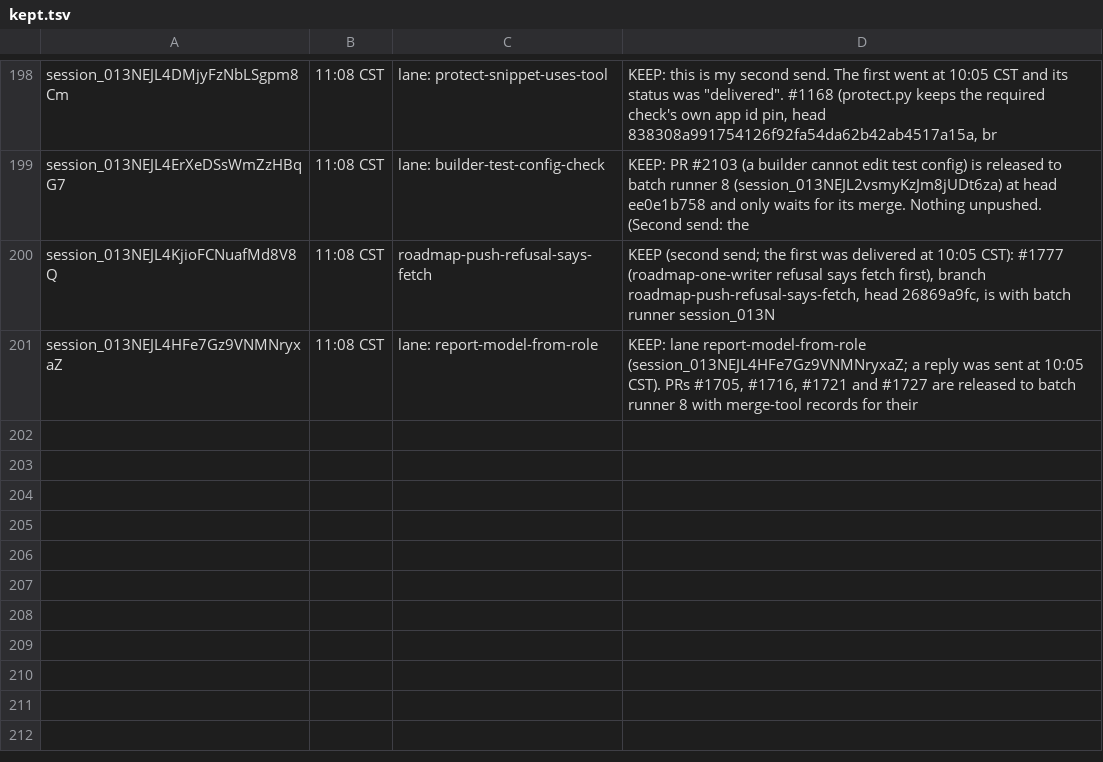
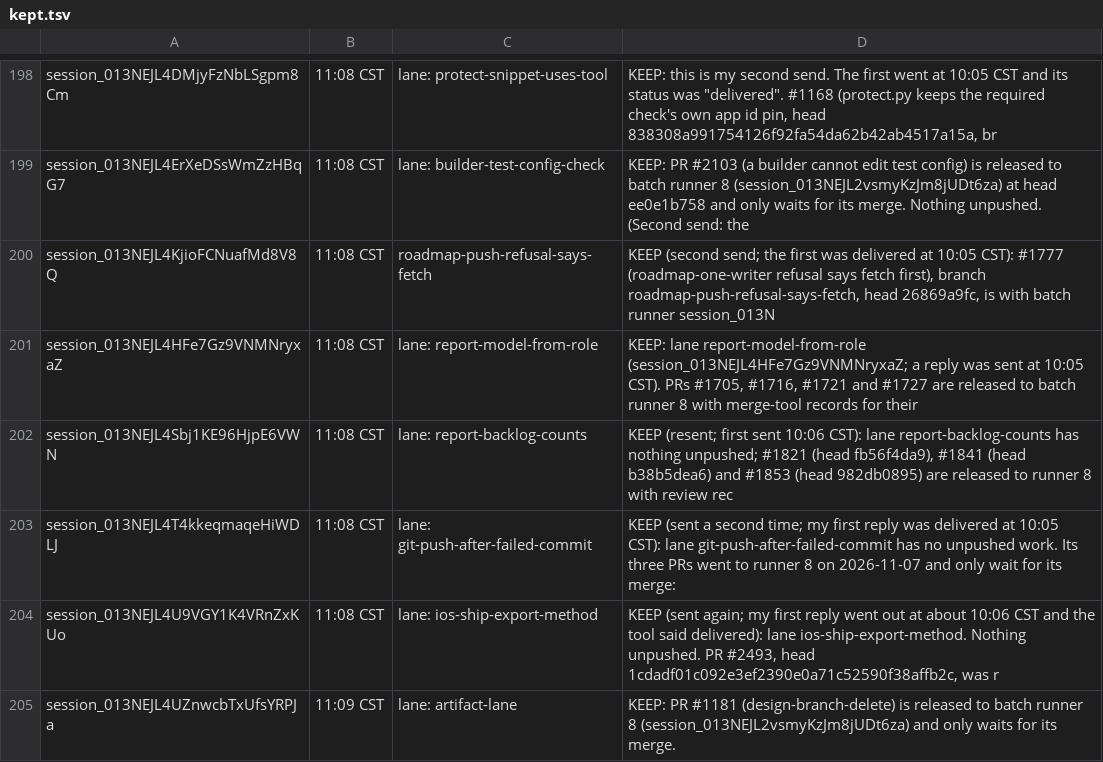
Before and after one commit to shivinate7/claude-settings, a TSV file: kept.tsv, drawn as a sheet; only a part is shown, gaps mark what is left out.

```diff
--- a/kept.tsv
+++ b/kept.tsv
@@ -201 +201,5 @@ session_013NEJL4KjioFCNuafMd8V8Q	11:08 CST	roadmap-push-refusal-says-fetch	KEEP
 session_013NEJL4HFe7Gz9VNMNryxaZ	11:08 CST	lane: report-model-from-role	KEEP: lane report-model-from-role (session_013NEJL4HFe7Gz9VNMNryxaZ; a reply was sent at 10:05 CST). PRs #1705, #1716, #1721 and #1727 are released to batch runner 8 with merge-tool records for their
+session_013NEJL4Sbj1KE96HjpE6VWN	11:08 CST	lane: report-backlog-counts	KEEP (resent; first sent 10:06 CST): lane report-backlog-counts has nothing unpushed; #1821 (head fb56f4da9), #1841 (head b38b5dea6) and #1853 (head 982db0895) are released to runner 8 with review rec
+session_013NEJL4T4kkeqmaqeHiWDLJ	11:08 CST	lane: git-push-after-failed-commit	KEEP (sent a second time; my first reply was delivered at 10:05 CST): lane git-push-after-failed-commit has no unpushed work. Its three PRs went to runner 8 on 2026-11-07 and only wait for its merge:
+session_013NEJL4U9VGY1K4VRnZxKUo	11:08 CST	lane: ios-ship-export-method	KEEP (sent again; my first reply went out at about 10:06 CST and the tool said delivered): lane ios-ship-export-method. Nothing unpushed. PR #2493, head 1cdadf01c092e3ef2390e0a71c52590f38affb2c, was r
+session_013NEJL4UZnwcbTxUfsYRPJa	11:09 CST	lane: artifact-lane	KEEP: PR #1181 (design-branch-delete) is released to batch runner 8 (session_013NEJL2vsmyKzJm8jUDt6za) and only waits for its merge.
```
Also changed, not shown: log.tsv, 12 other files.
